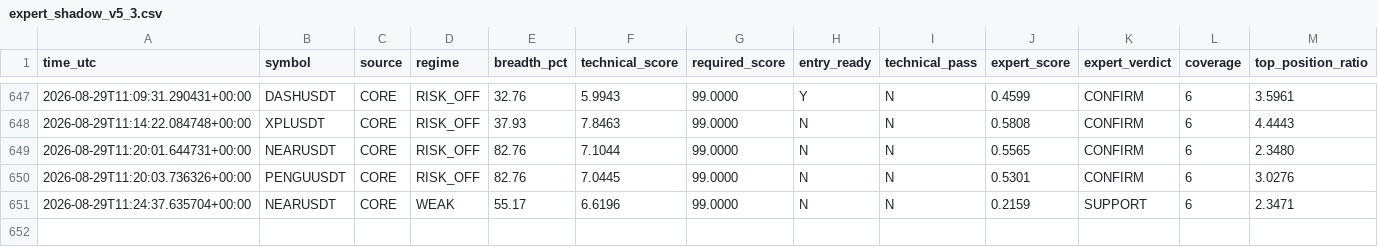
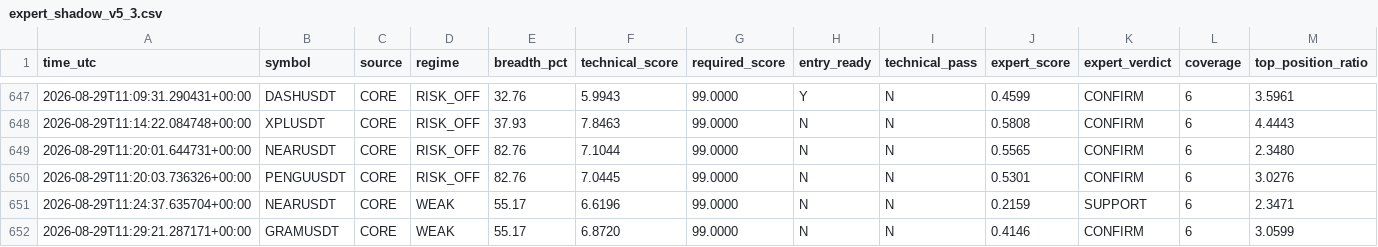
Before and after one commit to mrmatinbolandnazar-web/crypto-paper-bot, a CSV file: vps_reports/expert_shadow_v5_3.csv, drawn as a sheet; only a part is shown, gaps mark what is left out; rows hold the shown columns only; the diff names each change by its address in the sheet, - before the commit and + after, or states it on an @@ line.

```diff
--- a/vps_reports/expert_shadow_v5_3.csv
+++ b/vps_reports/expert_shadow_v5_3.csv
+row 652: 2026-08-29T11:29:21.287171+00:00 | GRAMUSDT | CORE | WEAK | 55.17 | 6.8720 | 99.0000 | N | N | 0.4146 | CONFIRM | 6 | 3.0599
```
Also changed, not shown: vps_reports/crowd_psychology_v5_5.csv, vps_reports/news_shadow_v5_4.csv, 9 other files.
